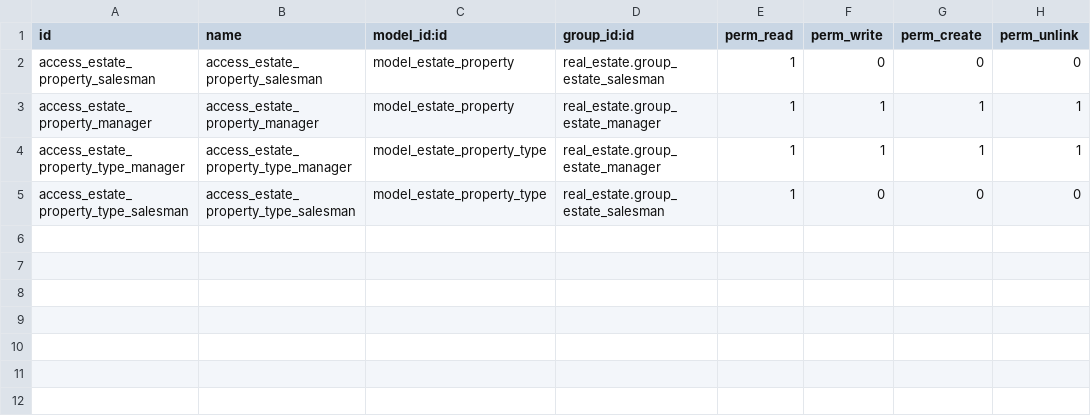
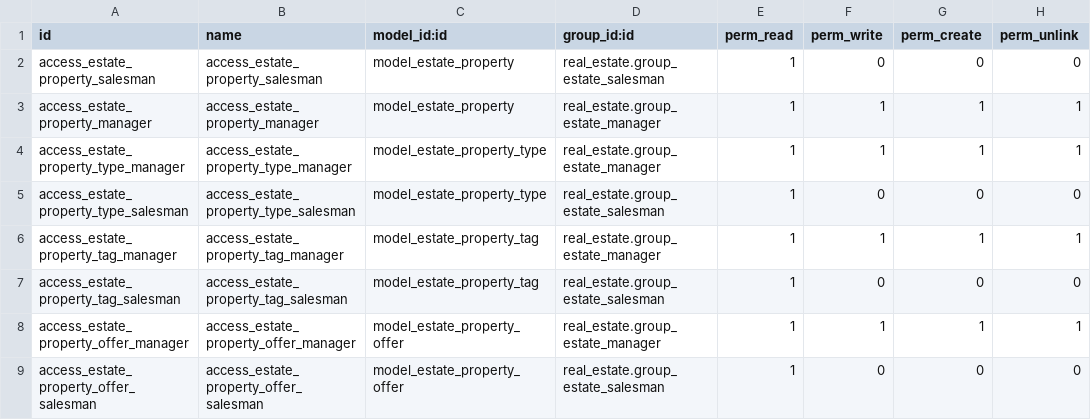
Before and after one commit to LeandroMussi99/Odoo-Real_Estate, a CSV file: odoo/custom/src/unla-desarrollos/real_estate/security/ir.model.access.csv, drawn as a sheet.

Commit message:
Unidad 1 modulo real_estate completo

```diff
--- a/odoo/custom/src/unla-desarrollos/real_estate/security/ir.model.access.csv
+++ b/odoo/custom/src/unla-desarrollos/real_estate/security/ir.model.access.csv
@@ -5 +5,5 @@ access_estate_property_type_manager,access_estate_property_type_manager,model_es
 access_estate_property_type_salesman,access_estate_property_type_salesman,model_estate_property_type,real_estate.group_estate_salesman,1,0,0,0
+access_estate_property_tag_manager,access_estate_property_tag_manager,model_estate_property_tag,real_estate.group_estate_manager,1,1,1,1
+access_estate_property_tag_salesman,access_estate_property_tag_salesman,model_estate_property_tag,real_estate.group_estate_salesman,1,0,0,0
+access_estate_property_offer_manager,access_estate_property_offer_manager,model_estate_property_offer,real_estate.group_estate_manager,1,1,1,1
+access_estate_property_offer_salesman,access_estate_property_offer_salesman,model_estate_property_offer,real_estate.group_estate_salesman,1,0,0,0
```
Also changed, not shown: 6 other files.
